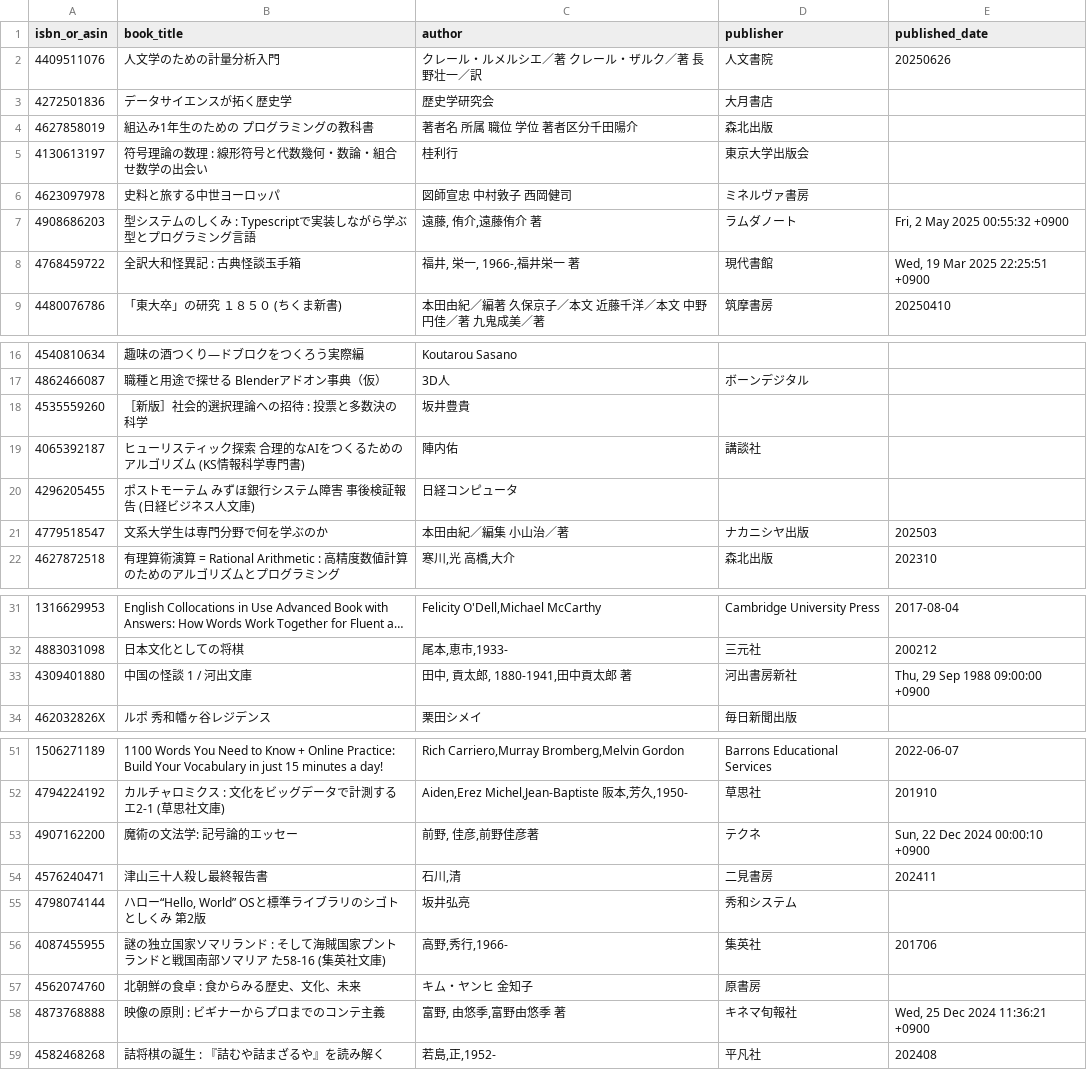
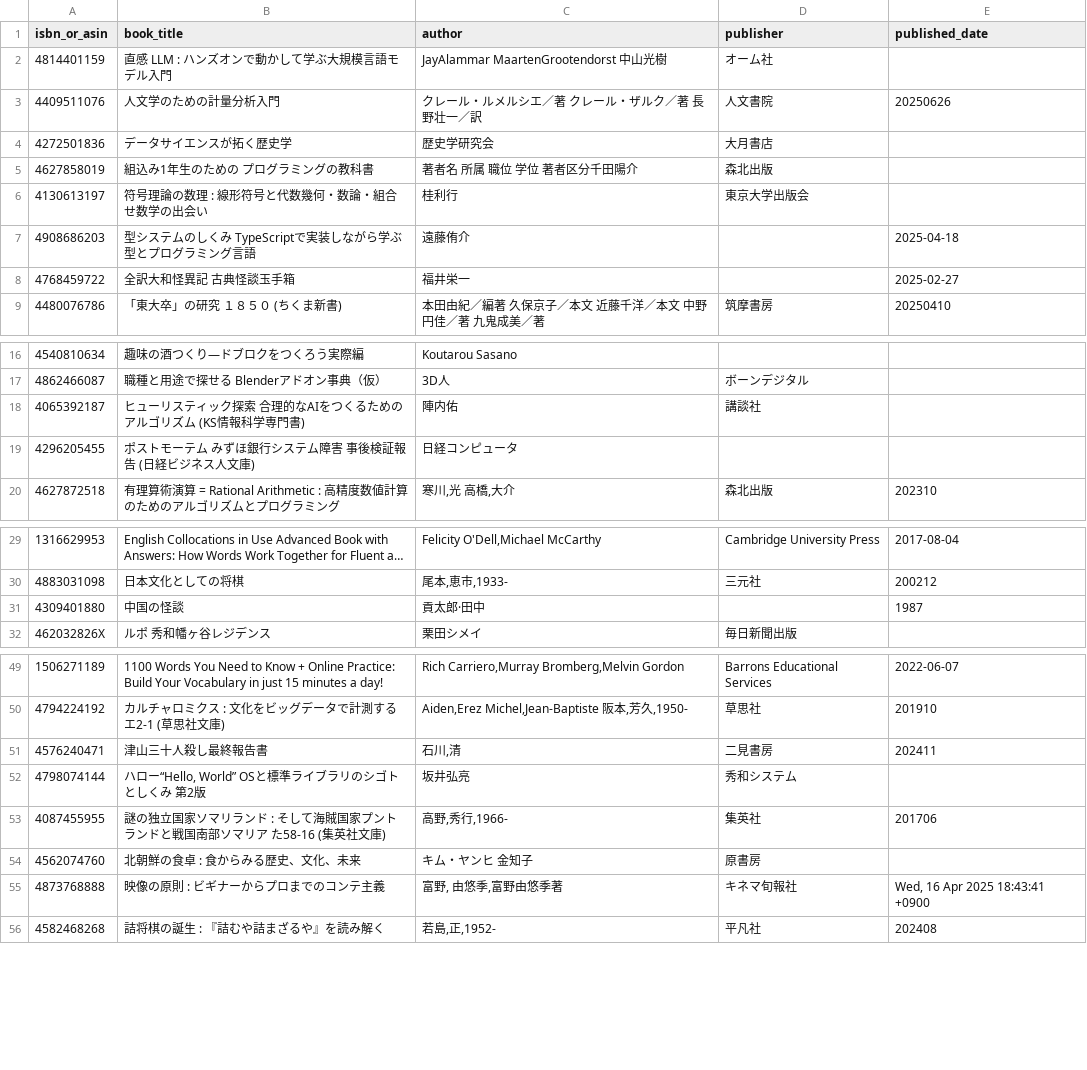
Before and after one commit to stepney141/bookmeter, a CSV file: csv/not_in_UTokyo.csv, drawn as a sheet; only a part is shown, gaps mark what is left out; long unchanged cells end in …; the diff covers the shown part only.

```diff
--- a/csv/not_in_UTokyo.csv
+++ b/csv/not_in_UTokyo.csv
@@ -1,2 +1,3 @@
 isbn_or_asin,book_title,author,publisher,published_date
+4814401159,直感 LLM : ハンズオンで動かして学ぶ大規模言語モデル入門,JayAlammar MaartenGrootendorst 中山光樹,オーム社,
 4409511076,人文学のための計量分析入門,クレール・ルメルシエ／著 クレール・ザルク／著 長野壮一／訳,人文書院,20250626
@@ -5,5 +6,4 @@ isbn_or_asin,book_title,author,publisher,published_date
 4130613197,符号理論の数理 : 線形符号と代数幾何・数論・組合せ数学の出会い,桂利行,東京大学出版会,
-4623097978,史料と旅する中世ヨーロッパ,図師宣忠 中村敦子 西岡健司,ミネルヴァ書房,
-4908686203,型システムのしくみ : Typescriptで実装しながら学ぶ型とプログラミング言語,"遠藤, 侑介,遠藤侑介 著",ラムダノート,"Fri, 2 May 2025 00:55:32 +0900"
-4768459722,全訳大和怪異記 : 古典怪談玉手箱,"福井, 栄一, 1966-,福井栄一 著",現代書館,"Wed, 19 Mar 2025 22:25:51 +0900"
+4908686203,型システムのしくみ TypeScriptで実装しながら学ぶ型とプログラミング言語,遠藤侑介,,2025-04-18
+4768459722,全訳大和怪異記 古典怪談玉手箱,福井栄一,,2025-02-27
 4480076786,「東大卒」の研究 １８５０ (ちくま新書),本田由紀／編著 久保京子／本文 近藤千洋／本文 中野円佳／著 九鬼成美／著,筑摩書房,20250410
@@ -17,6 +17,4 @@ isbn_or_asin,book_title,author,publisher,published_date
 4862466087,職種と用途で探せる Blenderアドオン事典（仮）,3D人,ボーンデジタル,
-4535559260,［新版］社会的選択理論への招待 : 投票と多数決の科学,坂井豊貴,,
 4065392187,ヒューリスティック探索　合理的なAIをつくるためのアルゴリズム (KS情報科学専門書),陣内佑,講談社,
 4296205455,ポストモーテム みずほ銀行システム障害 事後検証報告 (日経ビジネス人文庫),日経コンピュータ,,
-4779518547,文系大学生は専門分野で何を学ぶのか,本田由紀／編集 小山治／著,ナカニシヤ出版,202503
 4627872518,有理算術演算 = Rational Arithmetic : 高精度数値計算のためのアルゴリズムとプログラミング,"寒川,光 高橋,大介",森北出版,202310
@@ -32,3 +30,3 @@ isbn_or_asin,book_title,author,publisher,published_date
 4883031098,日本文化としての将棋,"尾本,恵市,1933-",三元社,200212
-4309401880,中国の怪談 1 / 河出文庫,"田中, 貢太郎, 1880-1941,田中貢太郎 著",河出書房新社,"Thu, 29 Sep 1988 09:00:00 +0900"
+4309401880,中国の怪談,貢太郎·田中,,1987
 462032826X,ルポ　秀和幡ヶ谷レジデンス,栗田シメイ,毎日新聞出版,
@@ -52,3 +50,2 @@ isbn_or_asin,book_title,author,publisher,published_date
 4794224192,カルチャロミクス : 文化をビッグデータで計測する エ2-1 (草思社文庫),"Aiden,Erez Michel,Jean-Baptiste 阪本,芳久,1950-",草思社,201910
-4907162200,魔術の文法学: 記号論的エッセー,"前野, 佳彦,前野佳彦著",テクネ,"Sun, 22 Dec 2024 00:00:10 +0900"
 4576240471,津山三十人殺し最終報告書,"石川,清",二見書房,202411
@@ -57,3 +54,3 @@ isbn_or_asin,book_title,author,publisher,published_date
 4562074760,北朝鮮の食卓 : 食からみる歴史、文化、未来,キム・ヤンヒ 金知子,原書房,
-4873768888,映像の原則 : ビギナーからプロまでのコンテ主義,"富野, 由悠季,富野由悠季 著",キネマ旬報社,"Wed, 25 Dec 2024 11:36:21 +0900"
+4873768888,映像の原則 : ビギナーからプロまでのコンテ主義,"富野, 由悠季,富野由悠季著",キネマ旬報社,"Wed, 16 Apr 2025 18:43:41 +0900"
 4582468268,詰将棋の誕生 : 『詰むや詰まざるや』を読み解く,"若島,正,1952-",平凡社,202408
```
Also changed, not shown: 57 edited cells elsewhere in this file, csv/bookmeter_wish_books.csv, csv/in_Sophia_but_not_in_UTokyo.csv, 6 other files.
